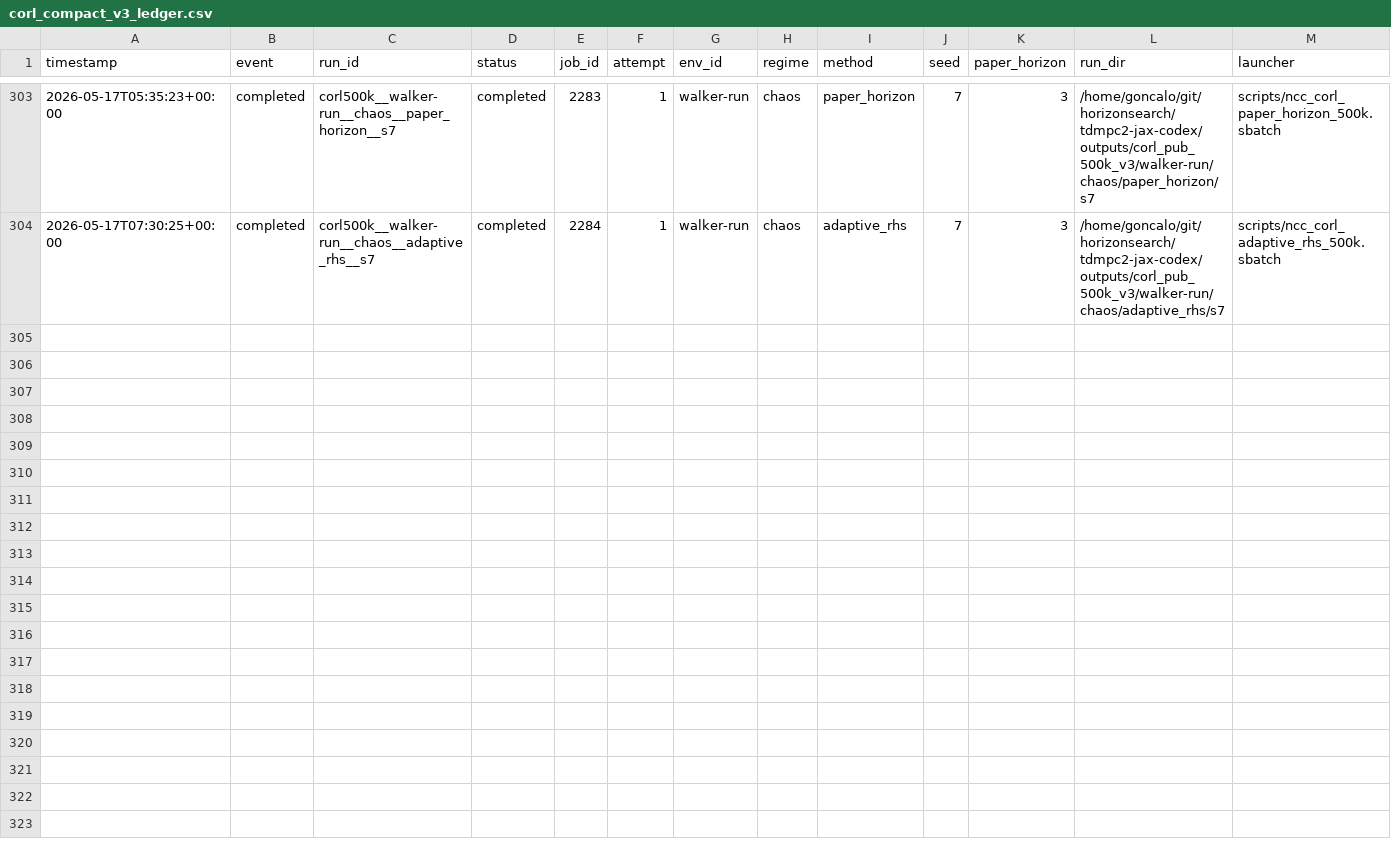
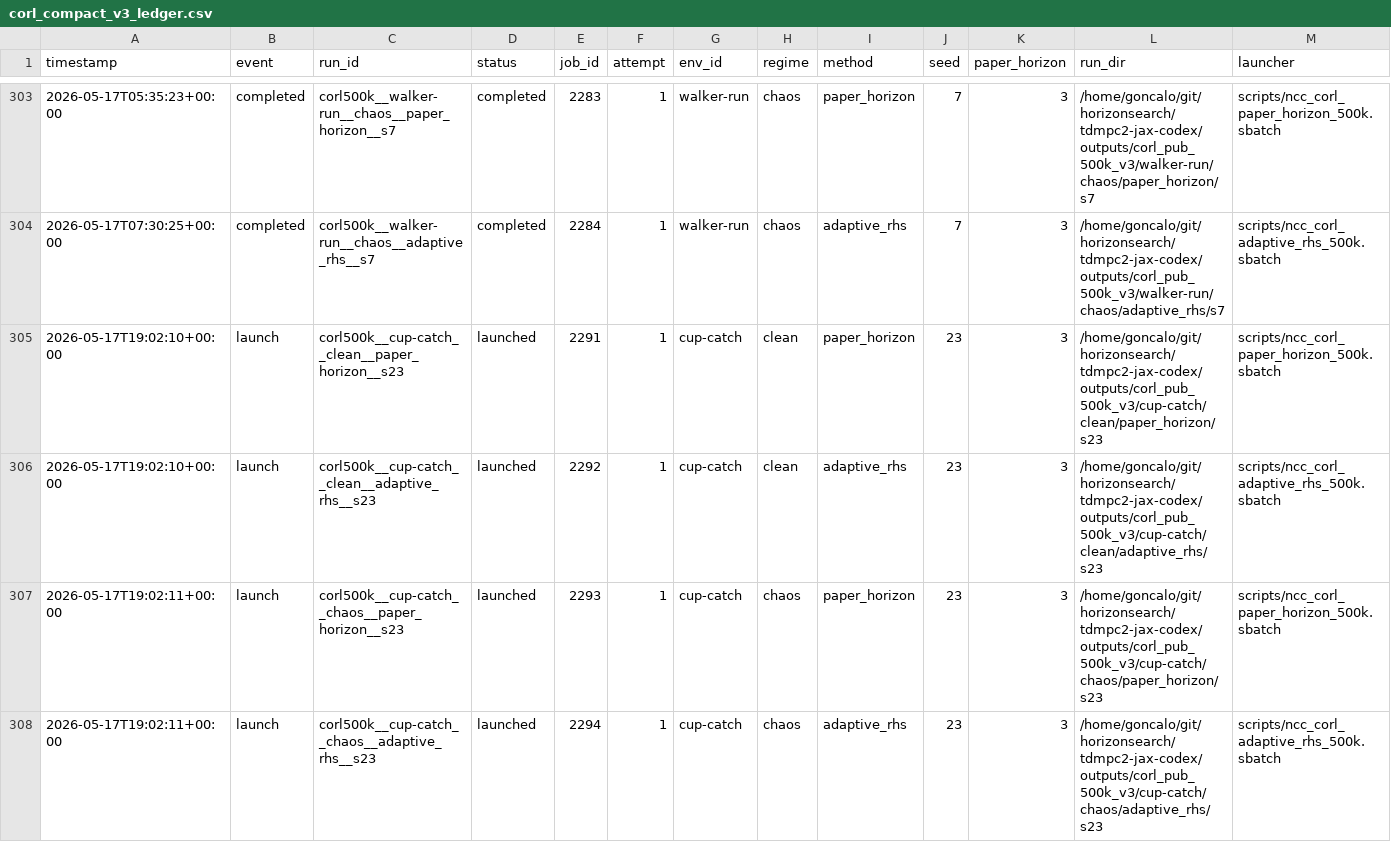
Before and after one commit to gguiomar/tdmpc2-jax, a CSV file: experiments/corl_compact_v3_ledger.csv, drawn as a sheet; only a part is shown, gaps mark what is left out; rows hold the shown columns only; the diff names each change by its address in the sheet, - before the commit and + after, or states it on an @@ line.

Commit message:
Steward update: record 4 launch(es)

```diff
--- a/experiments/corl_compact_v3_ledger.csv
+++ b/experiments/corl_compact_v3_ledger.csv
+row 305: 2026-05-17T19:02:10+00:00 | launch | corl500k__cup-catch__clean__paper_horizon__s23 | launched | 2291 | 1 | cup-catch | clean | paper_horizon | 23 | 3 | /home/goncalo/git/horizonsearch/tdmpc2-jax-codex/outputs/corl_pub_500k_v3/cup-catch/clean/paper_horizon/s23 | scripts/ncc_corl_paper_horizon_500k.sbatch
+row 306: 2026-05-17T19:02:10+00:00 | launch | corl500k__cup-catch__clean__adaptive_rhs__s23 | launched | 2292 | 1 | cup-catch | clean | adaptive_rhs | 23 | 3 | /home/goncalo/git/horizonsearch/tdmpc2-jax-codex/outputs/corl_pub_500k_v3/cup-catch/clean/adaptive_rhs/s23 | scripts/ncc_corl_adaptive_rhs_500k.sbatch
+row 307: 2026-05-17T19:02:11+00:00 | launch | corl500k__cup-catch__chaos__paper_horizon__s23 | launched | 2293 | 1 | cup-catch | chaos | paper_horizon | 23 | 3 | /home/goncalo/git/horizonsearch/tdmpc2-jax-codex/outputs/corl_pub_500k_v3/cup-catch/chaos/paper_horizon/s23 | scripts/ncc_corl_paper_horizon_500k.sbatch
+row 308: 2026-05-17T19:02:11+00:00 | launch | corl500k__cup-catch__chaos__adaptive_rhs__s23 | launched | 2294 | 1 | cup-catch | chaos | adaptive_rhs | 23 | 3 | /home/goncalo/git/horizonsearch/tdmpc2-jax-codex/outputs/corl_pub_500k_v3/cup-catch/chaos/adaptive_rhs/s23 | scripts/ncc_corl_adaptive_rhs_500k.sbatch
```
